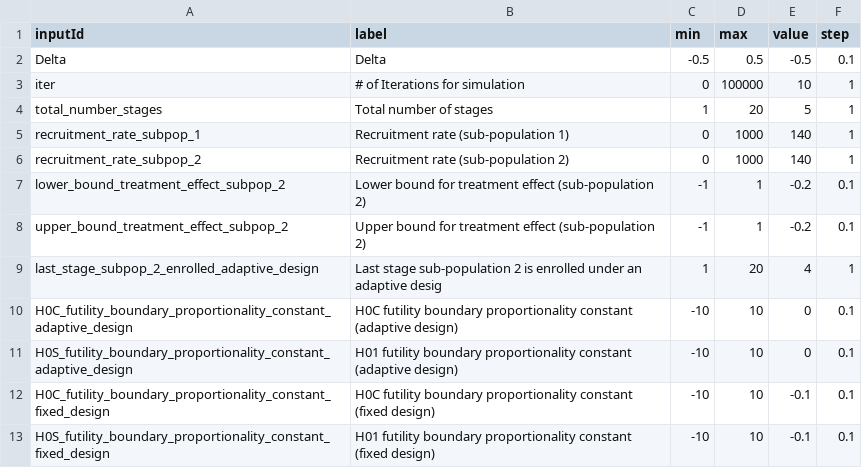
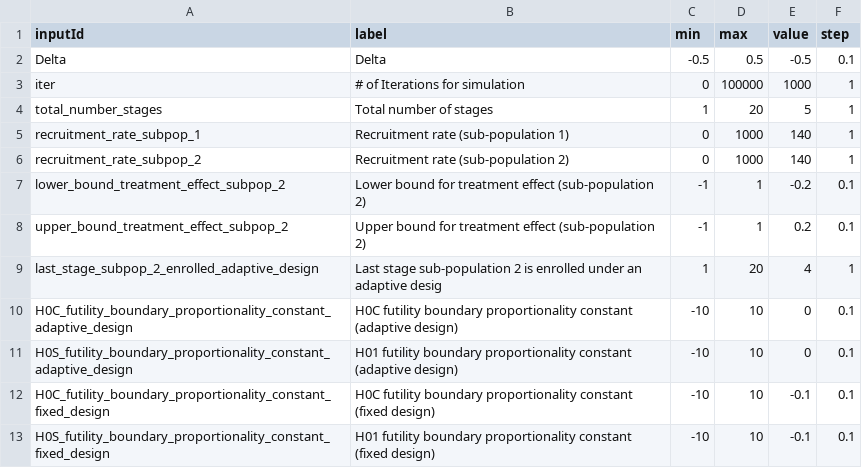
Before and after one commit to aaronjfisher/interAdapt, a CSV file: eagle_gui/shinyApp/boxTable.csv, drawn as a sheet.

Commit message:
updated default values of some parameters

```diff
--- a/eagle_gui/shinyApp/boxTable.csv
+++ b/eagle_gui/shinyApp/boxTable.csv
@@ -2,3 +2,3 @@ inputId,label,min,max,value,step
 Delta,Delta,-0.5,0.5,-0.5,0.1
-iter,# of Iterations for simulation,0,100000,10,1
+iter,# of Iterations for simulation,0,100000,1000,1
 total_number_stages,Total number of stages,1,20,5,1
@@ -7,3 +7,3 @@ recruitment_rate_subpop_2,Recruitment rate (sub-population 2),0,1000,140,1
 lower_bound_treatment_effect_subpop_2,Lower bound for treatment effect (sub-population 2),-1,1,-0.2,0.1
-upper_bound_treatment_effect_subpop_2,Upper bound for treatment effect (sub-population 2),-1,1,-0.2,0.1
+upper_bound_treatment_effect_subpop_2,Upper bound for treatment effect (sub-population 2),-1,1,0.2,0.1
 last_stage_subpop_2_enrolled_adaptive_design,Last stage sub-population 2 is enrolled under an adaptive desig,1,20,4,1
```
